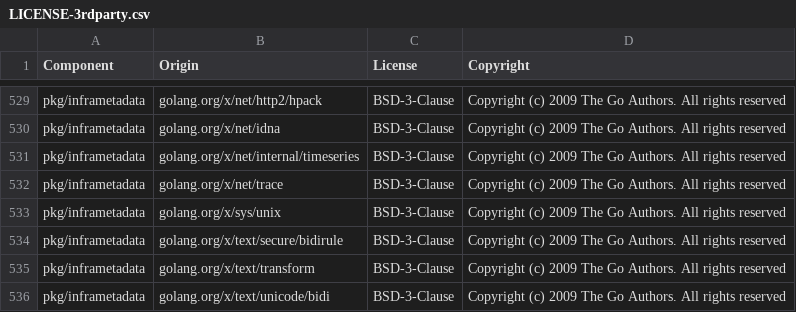
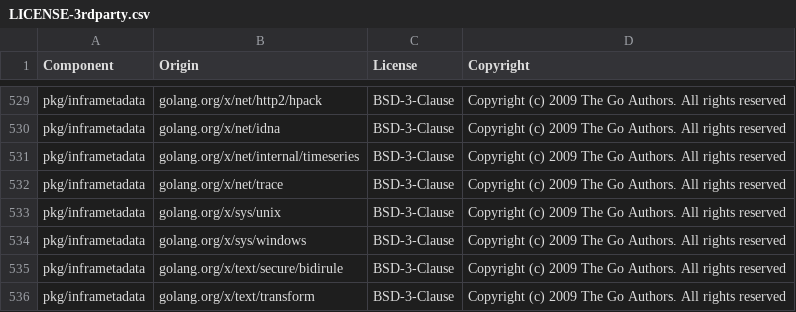
Before and after one commit to DataDog/opentelemetry-mapping-go, a CSV file: LICENSE-3rdparty.csv, drawn as a sheet; only a part is shown, gaps mark what is left out; the shorter side is filled out with more unchanged rows; the diff names each change by its address in the sheet, - before the commit and + after, or states it on an @@ line.

Commit message:
Fix license

```diff
--- a/LICENSE-3rdparty.csv
+++ b/LICENSE-3rdparty.csv
+row 534: pkg/inframetadata | golang.org/x/sys/windows | BSD-3-Clause | Copyright (c) 2009 The Go Authors. All rights reserved
```
